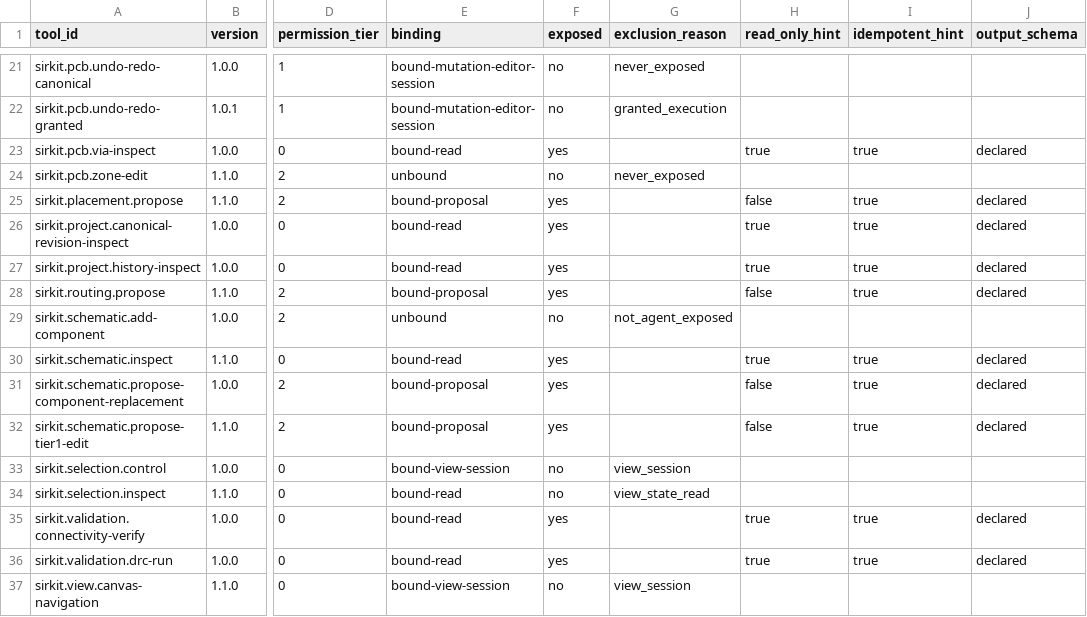
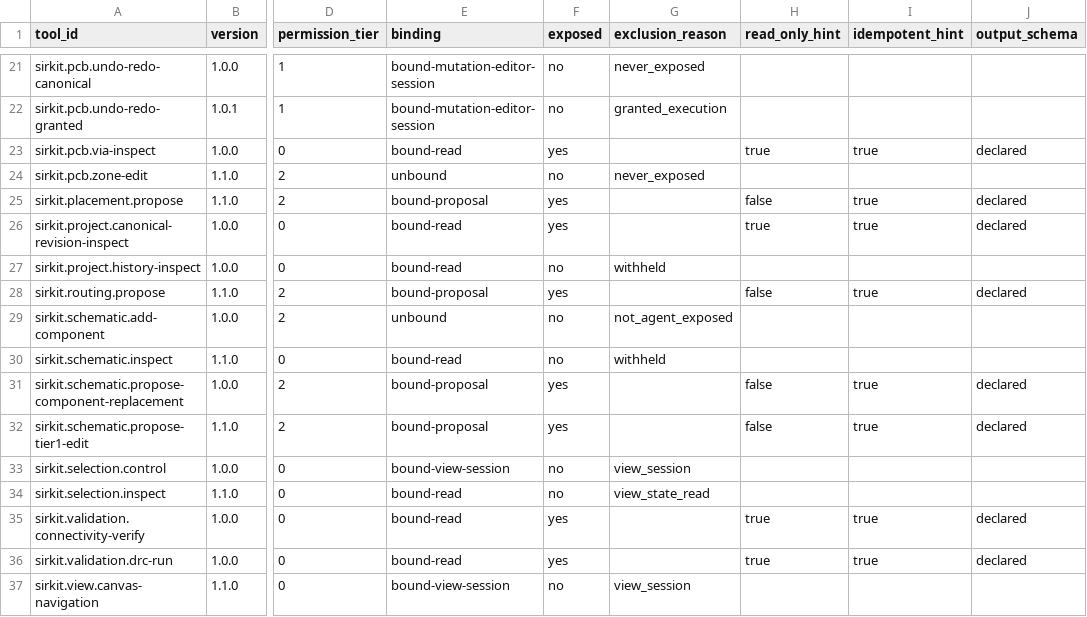
Before and after one commit to dantdani/sirkit-edit, a CSV file: artifacts/ai-control-plane-b20/mcp-tool-manifest.csv, drawn as a sheet; only a part is shown, gaps mark what is left out; the diff names each change by its address in the sheet, - before the commit and + after, or states it on an @@ line.

```diff
--- a/artifacts/ai-control-plane-b20/mcp-tool-manifest.csv
+++ b/artifacts/ai-control-plane-b20/mcp-tool-manifest.csv
-F27 (exposed): yes
+F27 (exposed): no
-G27 (exclusion_reason): (empty)
+G27 (exclusion_reason): withheld
-H27 (read_only_hint): true
+H27 (read_only_hint): (empty)
-I27 (idempotent_hint): true
+I27 (idempotent_hint): (empty)
-J27 (output_schema): declared
+J27 (output_schema): (empty)
-F30 (exposed): yes
+F30 (exposed): no
-G30 (exclusion_reason): (empty)
+G30 (exclusion_reason): withheld
-H30 (read_only_hint): true
+H30 (read_only_hint): (empty)
-I30 (idempotent_hint): true
+I30 (idempotent_hint): (empty)
-J30 (output_schema): declared
+J30 (output_schema): (empty)
```
Also changed, not shown: artifacts/ai-control-plane-b09/agent-exposed-tool-manifest.csv, artifacts/ai-control-plane-b09/tool-activation-audit.csv, 44 other files.
